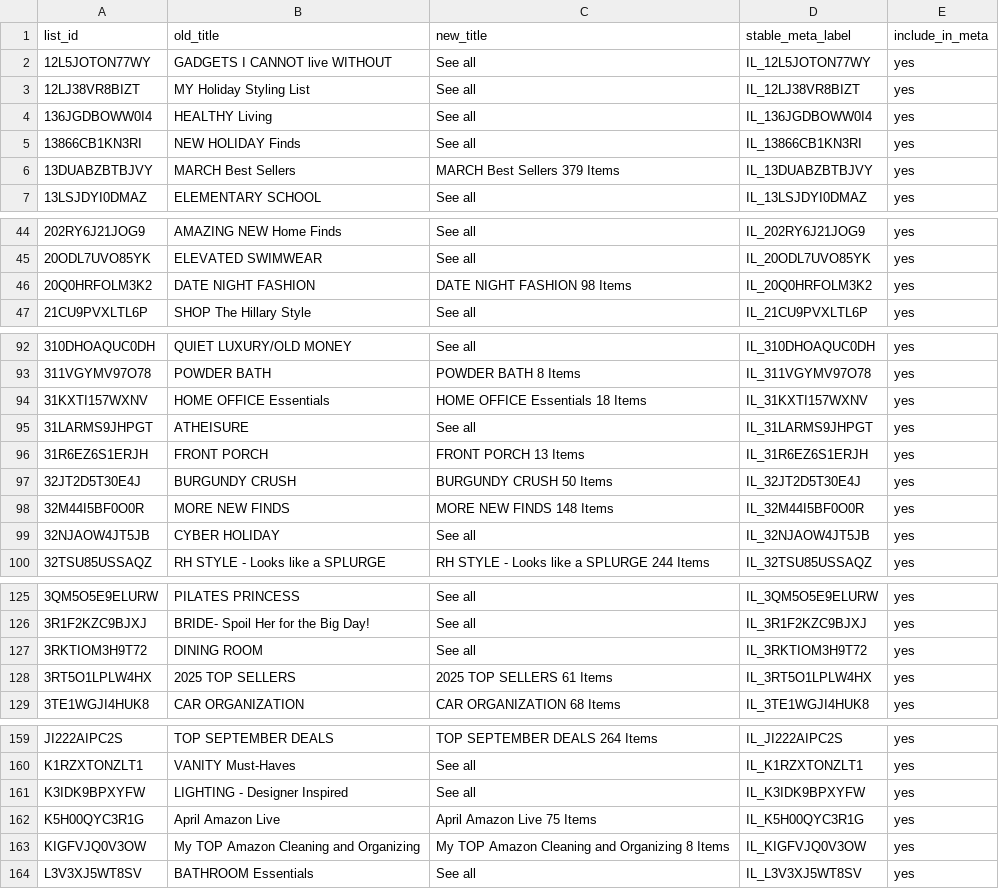
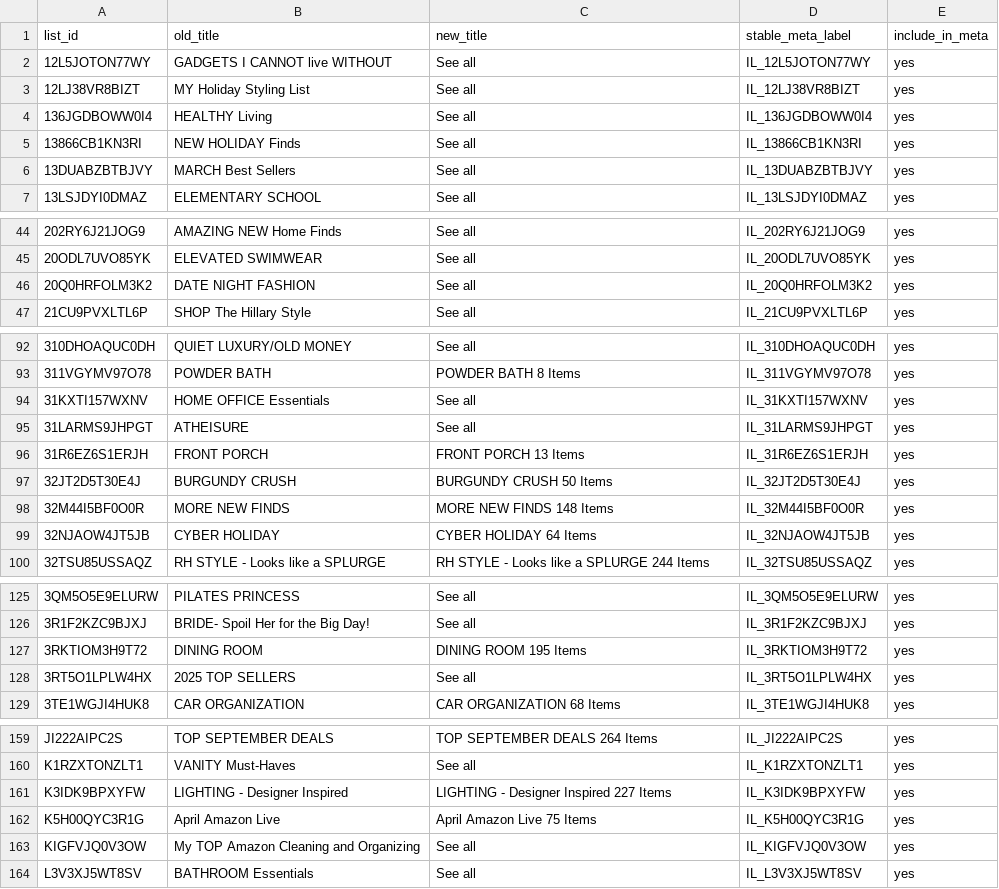
Before and after one commit to Berkeleycodingmomma/hillary-meta-catalog, a CSV file: reports/renamed_lists.csv, drawn as a sheet; only a part is shown, gaps mark what is left out; the diff covers the shown part only.

```diff
--- a/reports/renamed_lists.csv
+++ b/reports/renamed_lists.csv
@@ -5,3 +5,3 @@
 13866CB1KN3RI,NEW HOLIDAY Finds,See all,IL_13866CB1KN3RI,yes
-13DUABZBTBJVY,MARCH Best Sellers,MARCH Best Sellers 379 Items,IL_13DUABZBTBJVY,yes
+13DUABZBTBJVY,MARCH Best Sellers,See all,IL_13DUABZBTBJVY,yes
 13LSJDYI0DMAZ,ELEMENTARY SCHOOL,See all,IL_13LSJDYI0DMAZ,yes
@@ -45,3 +45,3 @@
 20ODL7UVO85YK,ELEVATED SWIMWEAR,See all,IL_20ODL7UVO85YK,yes
-20Q0HRFOLM3K2,DATE NIGHT FASHION,DATE NIGHT FASHION 98 Items,IL_20Q0HRFOLM3K2,yes
+20Q0HRFOLM3K2,DATE NIGHT FASHION,See all,IL_20Q0HRFOLM3K2,yes
 21CU9PVXLTL6P,SHOP The Hillary Style,See all,IL_21CU9PVXLTL6P,yes
@@ -93,3 +93,3 @@
 311VGYMV97O78,POWDER BATH,POWDER BATH 8 Items,IL_311VGYMV97O78,yes
-31KXTI157WXNV,HOME OFFICE Essentials,HOME OFFICE Essentials 18 Items,IL_31KXTI157WXNV,yes
+31KXTI157WXNV,HOME OFFICE Essentials,See all,IL_31KXTI157WXNV,yes
 31LARMS9JHPGT,ATHEISURE,See all,IL_31LARMS9JHPGT,yes
@@ -98,3 +98,3 @@
 32M44I5BF0O0R,MORE NEW FINDS,MORE NEW FINDS 148 Items,IL_32M44I5BF0O0R,yes
-32NJAOW4JT5JB,CYBER HOLIDAY,See all,IL_32NJAOW4JT5JB,yes
+32NJAOW4JT5JB,CYBER HOLIDAY,CYBER HOLIDAY 64 Items,IL_32NJAOW4JT5JB,yes
 32TSU85USSAQZ,RH STYLE - Looks like a SPLURGE,RH STYLE - Looks like a SPLURGE 244 Items,IL_32TSU85USSAQZ,yes
@@ -126,4 +126,4 @@
 3R1F2KZC9BJXJ,BRIDE- Spoil Her for the Big Day!,See all,IL_3R1F2KZC9BJXJ,yes
-3RKTIOM3H9T72,DINING ROOM,See all,IL_3RKTIOM3H9T72,yes
-3RT5O1LPLW4HX,2025 TOP SELLERS,2025 TOP SELLERS 61 Items,IL_3RT5O1LPLW4HX,yes
+3RKTIOM3H9T72,DINING ROOM,DINING ROOM 195 Items,IL_3RKTIOM3H9T72,yes
+3RT5O1LPLW4HX,2025 TOP SELLERS,See all,IL_3RT5O1LPLW4HX,yes
 3TE1WGJI4HUK8,CAR ORGANIZATION,CAR ORGANIZATION 68 Items,IL_3TE1WGJI4HUK8,yes
@@ -160,5 +160,5 @@ JI222AIPC2S,TOP SEPTEMBER DEALS,TOP SEPTEMBER DEALS 264 Items,IL_JI222AIPC2S,yes
 K1RZXTONZLT1,VANITY Must-Haves,See all,IL_K1RZXTONZLT1,yes
-K3IDK9BPXYFW,LIGHTING - Designer Inspired,See all,IL_K3IDK9BPXYFW,yes
+K3IDK9BPXYFW,LIGHTING - Designer Inspired,LIGHTING - Designer Inspired 227 Items,IL_K3IDK9BPXYFW,yes
 K5H00QYC3R1G,April Amazon Live,April Amazon Live 75 Items,IL_K5H00QYC3R1G,yes
-KIGFVJQ0V3OW,My TOP Amazon Cleaning and Organizing,My TOP Amazon Cleaning and Organizing 8 Items,IL_KIGFVJQ0V3OW,yes
+KIGFVJQ0V3OW,My TOP Amazon Cleaning and Organizing,See all,IL_KIGFVJQ0V3OW,yes
 L3V3XJ5WT8SV,BATHROOM Essentials,See all,IL_L3V3XJ5WT8SV,yes
```
Also changed, not shown: 11 edited cells elsewhere in this file, config/idea_list_registry.csv, reports/approved_lists_resolved.csv, 9 other files.
